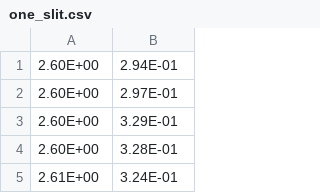
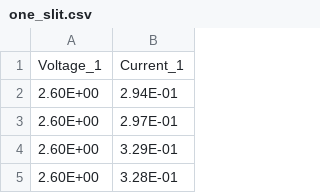
Before and after one commit to RileyFowler02/ENPH253, a CSV file: ID/data/one_slit.csv, drawn as a sheet; only a part is shown; the shorter side is filled out with more unchanged rows; the diff names each change by its address in the sheet, - before the commit and + after, or states it on an @@ line.

```diff
--- a/ID/data/one_slit.csv
+++ b/ID/data/one_slit.csv
+row 1: Voltage_1 | Current_1
```
Also changed, not shown: ID/data/four_slits.csv, ID/data/six_slits.csv, 8 other files.
